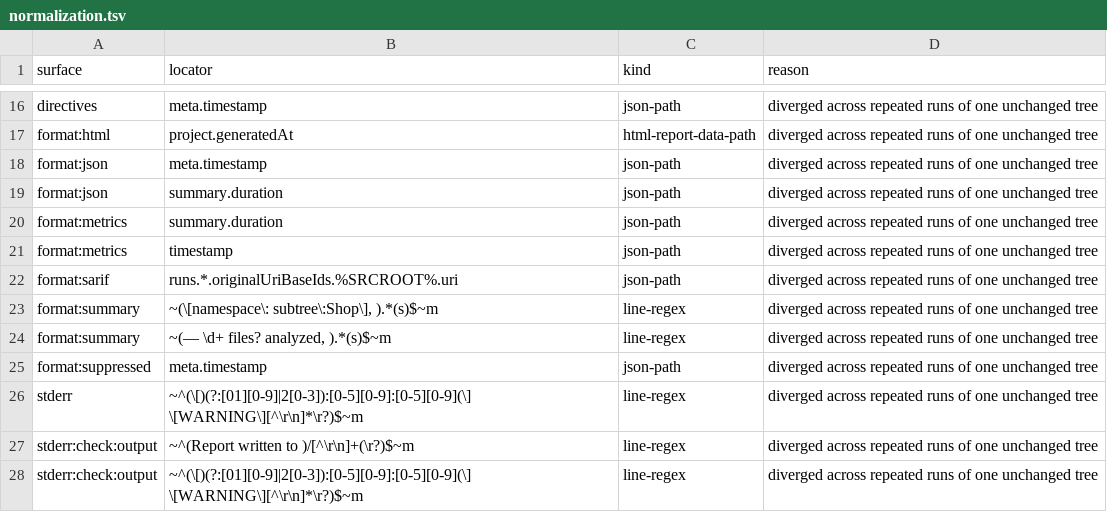
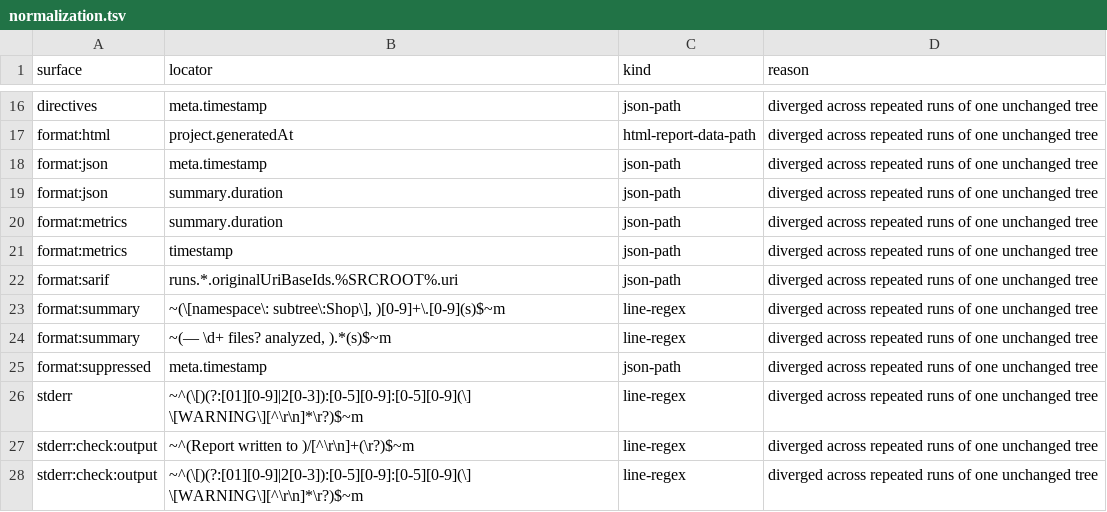
Before and after one commit to qualimetrix/qualimetrix, a TSV file: finding-gate/normalization.tsv, drawn as a sheet; only a part is shown, gaps mark what is left out.

Commit message:
fix(gate): keep semantic namespace summary bytes compared

```diff
--- a/finding-gate/normalization.tsv
+++ b/finding-gate/normalization.tsv
@@ -22,3 +22,3 @@ format:metrics	timestamp	json-path	diverged across repeated runs of one unchange
 format:sarif	runs.*.originalUriBaseIds.%SRCROOT%.uri	json-path	diverged across repeated runs of one unchanged tree
-format:summary	~(\[namespace\: subtree\:Shop\], ).*(s)$~m	line-regex	diverged across repeated runs of one unchanged tree
+format:summary	~(\[namespace\: subtree\:Shop\], )[0-9]+\.[0-9](s)$~m	line-regex	diverged across repeated runs of one unchanged tree
 format:summary	~(— \d+ files? analyzed, ).*(s)$~m	line-regex	diverged across repeated runs of one unchanged tree
```
Also changed, not shown: 1 other file.
